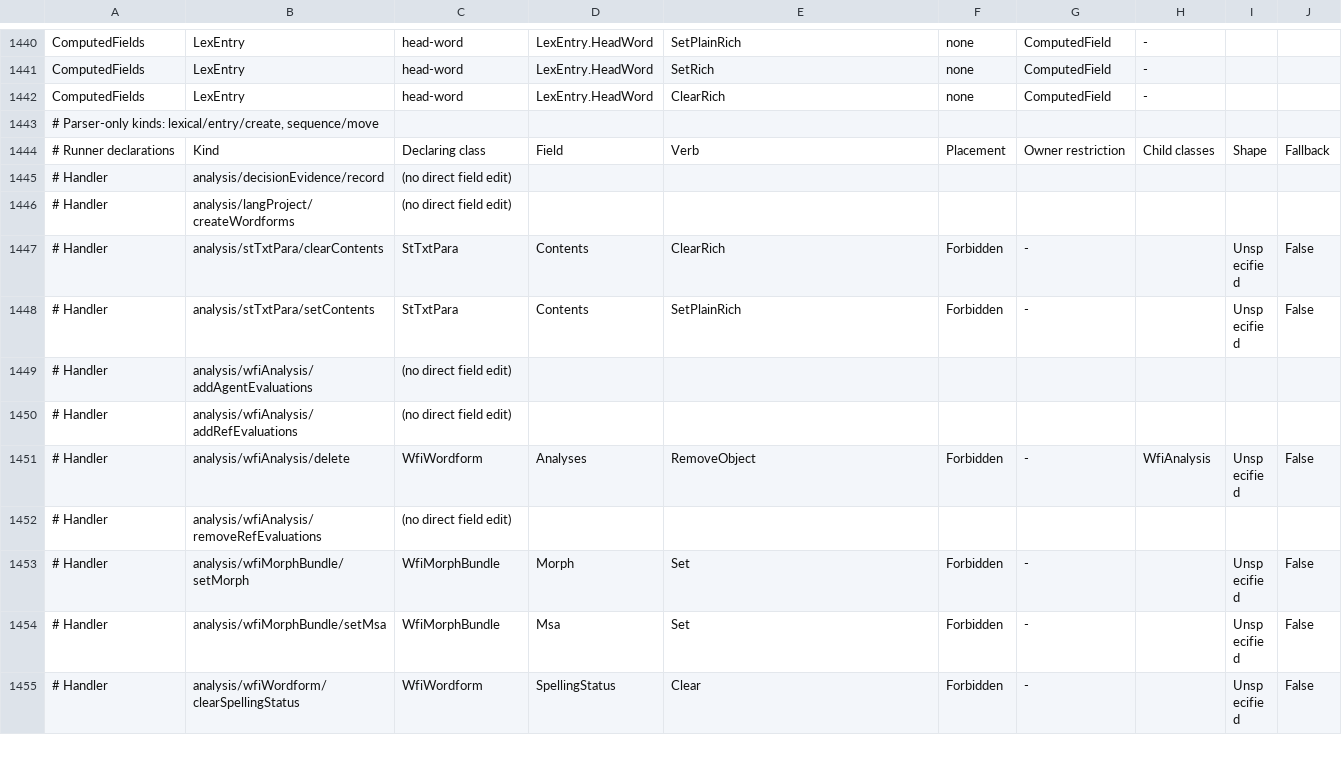
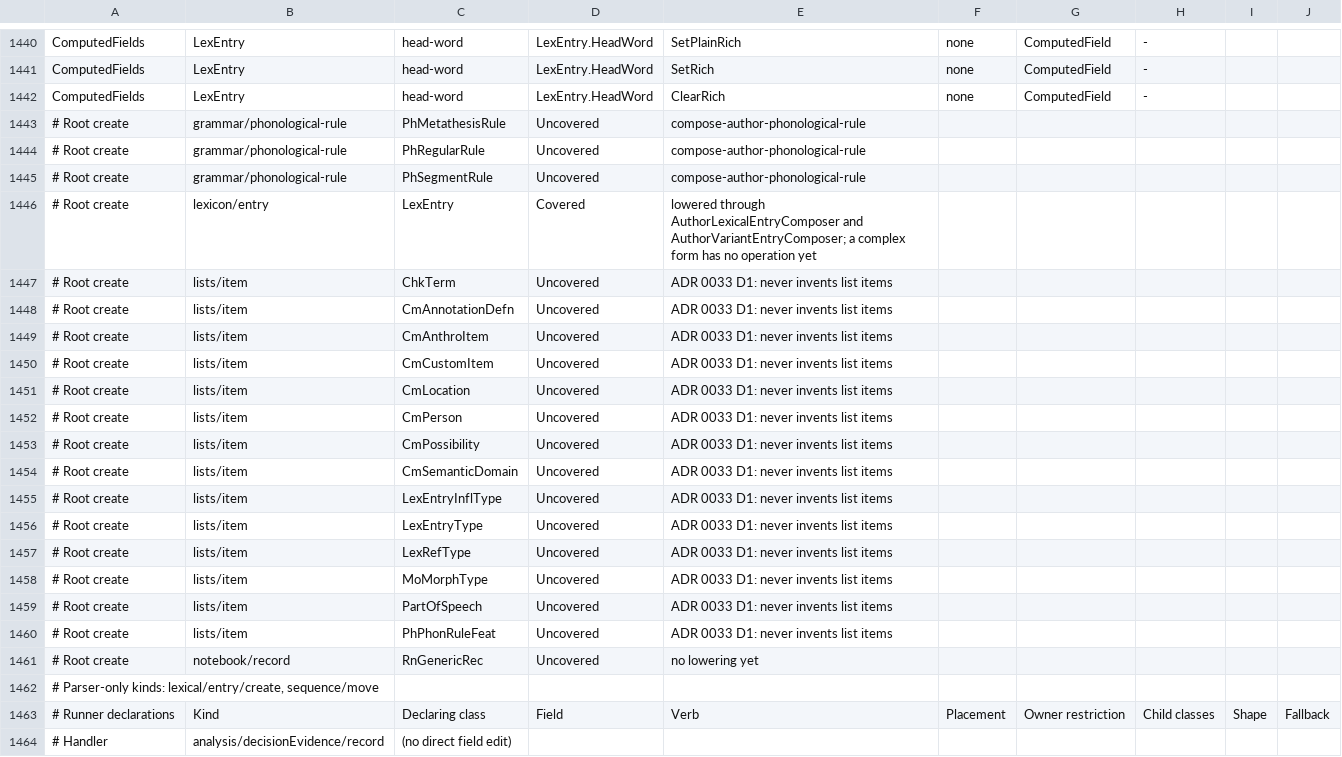
Before and after one commit to sillsdev/motif, a TSV file: manifest/record-catalog-coverage.tsv, drawn as a sheet; only a part is shown, gaps mark what is left out; the shorter side is filled out with more unchanged rows.

```diff
--- a/manifest/record-catalog-coverage.tsv
+++ b/manifest/record-catalog-coverage.tsv
@@ -1442,2 +1442,21 @@ ComputedFields	LexEntry	head-word	LexEntry.HeadWord	SetRich	none	ComputedField	-
 ComputedFields	LexEntry	head-word	LexEntry.HeadWord	ClearRich	none	ComputedField	-
+# Root create	grammar/phonological-rule	PhMetathesisRule	Uncovered	compose-author-phonological-rule
+# Root create	grammar/phonological-rule	PhRegularRule	Uncovered	compose-author-phonological-rule
+# Root create	grammar/phonological-rule	PhSegmentRule	Uncovered	compose-author-phonological-rule
+# Root create	lexicon/entry	LexEntry	Covered	lowered through AuthorLexicalEntryComposer and AuthorVariantEntryComposer; a complex form has no operation yet
+# Root create	lists/item	ChkTerm	Uncovered	ADR 0033 D1: never invents list items
+# Root create	lists/item	CmAnnotationDefn	Uncovered	ADR 0033 D1: never invents list items
+# Root create	lists/item	CmAnthroItem	Uncovered	ADR 0033 D1: never invents list items
+# Root create	lists/item	CmCustomItem	Uncovered	ADR 0033 D1: never invents list items
+# Root create	lists/item	CmLocation	Uncovered	ADR 0033 D1: never invents list items
+# Root create	lists/item	CmPerson	Uncovered	ADR 0033 D1: never invents list items
+# Root create	lists/item	CmPossibility	Uncovered	ADR 0033 D1: never invents list items
+# Root create	lists/item	CmSemanticDomain	Uncovered	ADR 0033 D1: never invents list items
+# Root create	lists/item	LexEntryInflType	Uncovered	ADR 0033 D1: never invents list items
+# Root create	lists/item	LexEntryType	Uncovered	ADR 0033 D1: never invents list items
+# Root create	lists/item	LexRefType	Uncovered	ADR 0033 D1: never invents list items
+# Root create	lists/item	MoMorphType	Uncovered	ADR 0033 D1: never invents list items
+# Root create	lists/item	PartOfSpeech	Uncovered	ADR 0033 D1: never invents list items
+# Root create	lists/item	PhPhonRuleFeat	Uncovered	ADR 0033 D1: never invents list items
+# Root create	notebook/record	RnGenericRec	Uncovered	no lowering yet
 # Parser-only kinds: lexical/entry/create, sequence/move
```
Also changed, not shown: 24 other files.
